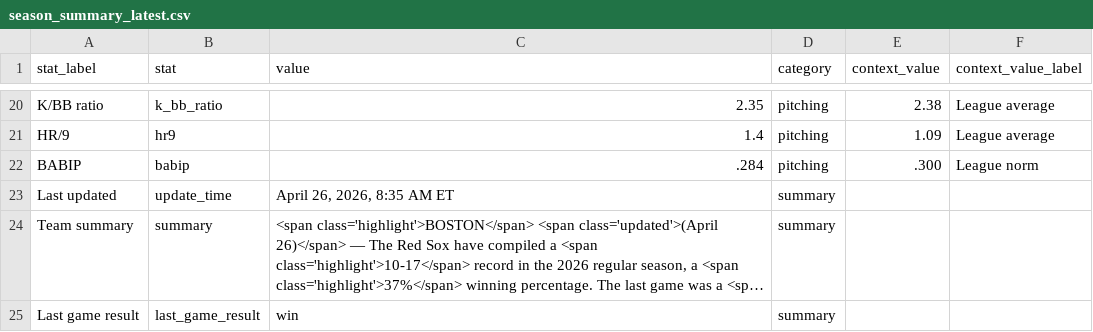
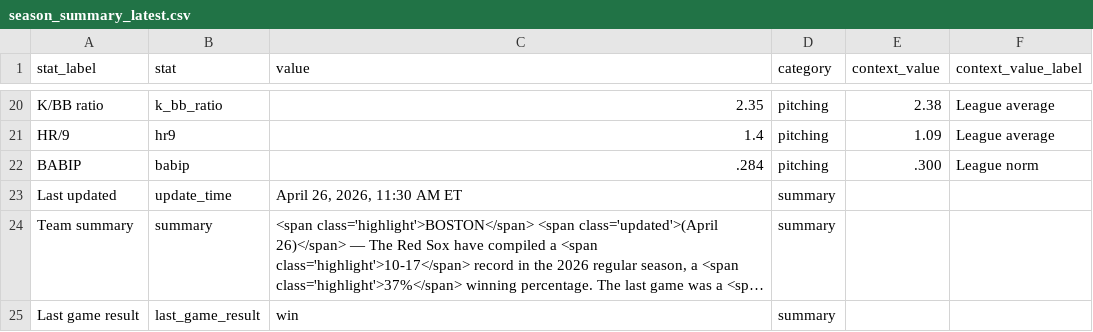
Before and after one commit to sogrady/redsox-bot, a CSV file: data/standings/season_summary_latest.csv, drawn as a sheet; only a part is shown, gaps mark what is left out; long unchanged cells end in …; the diff names each change by its address in the sheet, - before the commit and + after, or states it on an @@ line.

Commit message:
Automated update of Red Sox data, visuals

```diff
--- a/data/standings/season_summary_latest.csv
+++ b/data/standings/season_summary_latest.csv
-C23 (value): April 26, 2026, 8:35 AM ET
+C23 (value): April 26, 2026, 11:30 AM ET
```
Also changed, not shown: 4 other files.
